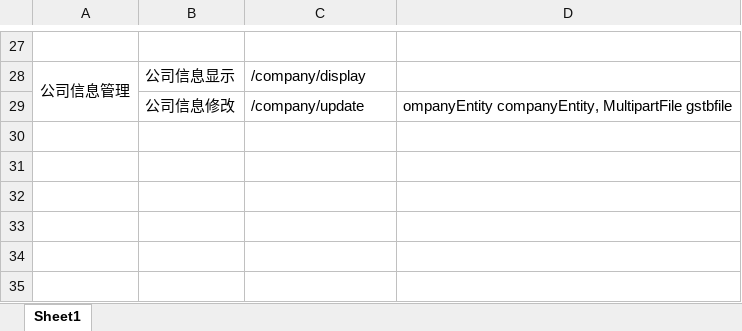
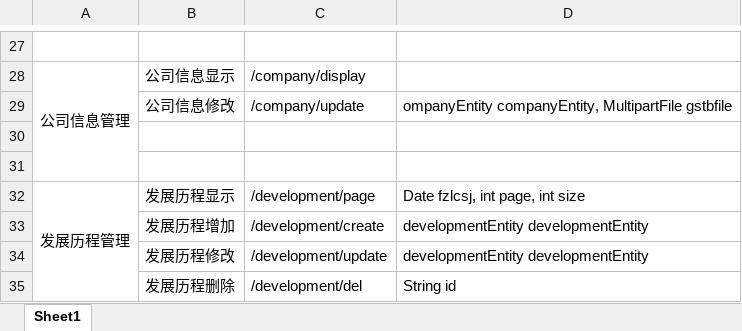
Before and after one commit to nineSame/julongCopper, an Excel workbook: 巨龙网站接口文档.xlsx, sheet Sheet1, drawn as a sheet; only a part is shown, gaps mark what is left out; values as stored, in another font and other column widths than the file's, no borders; the diff names each change by its address in the sheet, - before the commit and + after, or states it on an @@ line.

```diff
--- a/巨龙网站接口文档.xlsx (sheet Sheet1)
+++ b/巨龙网站接口文档.xlsx (sheet Sheet1)
+row 30: (empty)
+row 31: (empty)
+row 32: 发展历程管理 | 发展历程显示 | /development/page | Date fzlcsj, int page, int size
+row 33:  | 发展历程增加 | /development/create | developmentEntity developmentEntity
+row 34:  | 发展历程修改 | /development/update | developmentEntity developmentEntity
+row 35:  | 发展历程删除 | /development/del | String id
```
Also changed, not shown: 10 other files.
